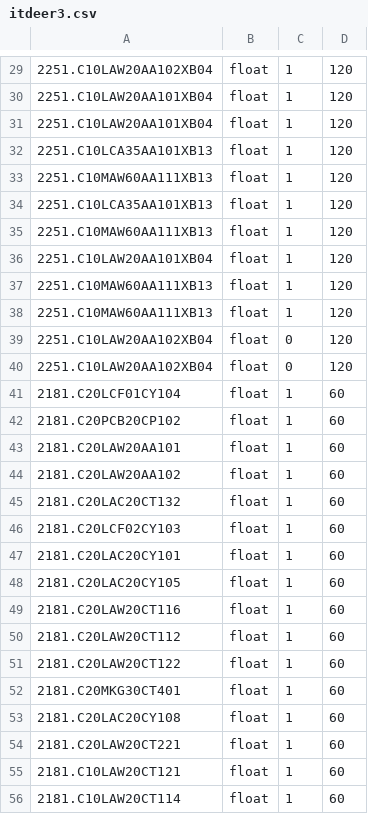
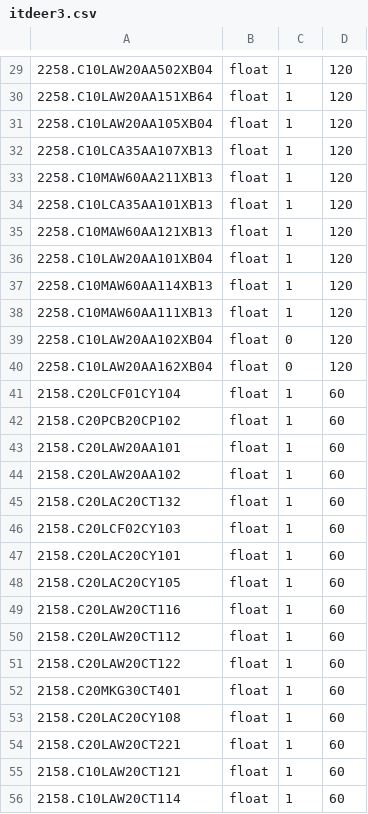
Before and after one commit to ItdeerWork/DataToKafka, a CSV file: config/itdeer3.csv, drawn as a sheet; only a part is shown, gaps mark what is left out; the diff covers the shown part only.

```diff
--- a/config/itdeer3.csv
+++ b/config/itdeer3.csv
@@ -29,28 +29,28 @@
-2251.C10LAW20AA102XB04,float,1,120
-2251.C10LAW20AA101XB04,float,1,120
-2251.C10LAW20AA101XB04,float,1,120
-2251.C10LCA35AA101XB13,float,1,120
-2251.C10MAW60AA111XB13,float,1,120
-2251.C10LCA35AA101XB13,float,1,120
-2251.C10MAW60AA111XB13,float,1,120
-2251.C10LAW20AA101XB04,float,1,120
-2251.C10MAW60AA111XB13,float,1,120
-2251.C10MAW60AA111XB13,float,1,120
-2251.C10LAW20AA102XB04,float,0,120
-2251.C10LAW20AA102XB04,float,0,120
-2181.C20LCF01CY104,float,1,60
-2181.C20PCB20CP102,float,1,60
-2181.C20LAW20AA101,float,1,60
-2181.C20LAW20AA102,float,1,60
-2181.C20LAC20CT132,float,1,60
-2181.C20LCF02CY103,float,1,60
-2181.C20LAC20CY101,float,1,60
-2181.C20LAC20CY105,float,1,60
-2181.C20LAW20CT116,float,1,60
-2181.C20LAW20CT112,float,1,60
-2181.C20LAW20CT122,float,1,60
-2181.C20MKG30CT401,float,1,60
-2181.C20LAC20CY108,float,1,60
-2181.C20LAW20CT221,float,1,60
-2181.C10LAW20CT121,float,1,60
-2181.C10LAW20CT114,float,1,60
+2258.C10LAW20AA502XB04,float,1,120
+2258.C10LAW20AA151XB64,float,1,120
+2258.C10LAW20AA105XB04,float,1,120
+2258.C10LCA35AA107XB13,float,1,120
+2258.C10MAW60AA211XB13,float,1,120
+2258.C10LCA35AA101XB13,float,1,120
+2258.C10MAW60AA121XB13,float,1,120
+2258.C10LAW20AA101XB04,float,1,120
+2258.C10MAW60AA114XB13,float,1,120
+2258.C10MAW60AA111XB13,float,1,120
+2258.C10LAW20AA102XB04,float,0,120
+2258.C10LAW20AA162XB04,float,0,120
+2158.C20LCF01CY104,float,1,60
+2158.C20PCB20CP102,float,1,60
+2158.C20LAW20AA101,float,1,60
+2158.C20LAW20AA102,float,1,60
+2158.C20LAC20CT132,float,1,60
+2158.C20LCF02CY103,float,1,60
+2158.C20LAC20CY101,float,1,60
+2158.C20LAC20CY105,float,1,60
+2158.C20LAW20CT116,float,1,60
+2158.C20LAW20CT112,float,1,60
+2158.C20LAW20CT122,float,1,60
+2158.C20MKG30CT401,float,1,60
+2158.C20LAC20CY108,float,1,60
+2158.C20LAW20CT221,float,1,60
+2158.C10LAW20CT121,float,1,60
+2158.C10LAW20CT114,float,1,60
```
Also changed, not shown: 52 edited cells elsewhere in this file, config/itdeer1.csv, config/itdeer2.csv.
